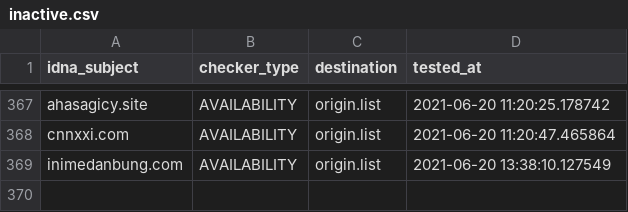
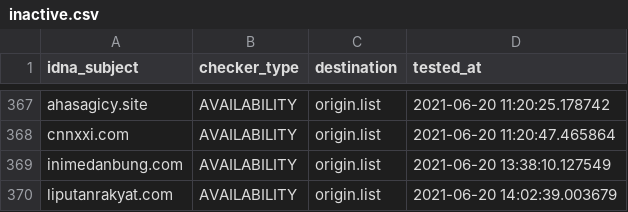
Before and after one commit to dead-hosts/AdBlockID_git_realodix, a CSV file: .pyfunceble/inactive.csv, drawn as a sheet; only a part is shown, gaps mark what is left out; the diff names each change by its address in the sheet, - before the commit and + after, or states it on an @@ line.

```diff
--- a/.pyfunceble/inactive.csv
+++ b/.pyfunceble/inactive.csv
+row 370: liputanrakyat.com | AVAILABILITY | origin.list | 2021-06-20 14:02:39.003679
```
Also changed, not shown: output/origin.list/continue.csv, 7 other files.
